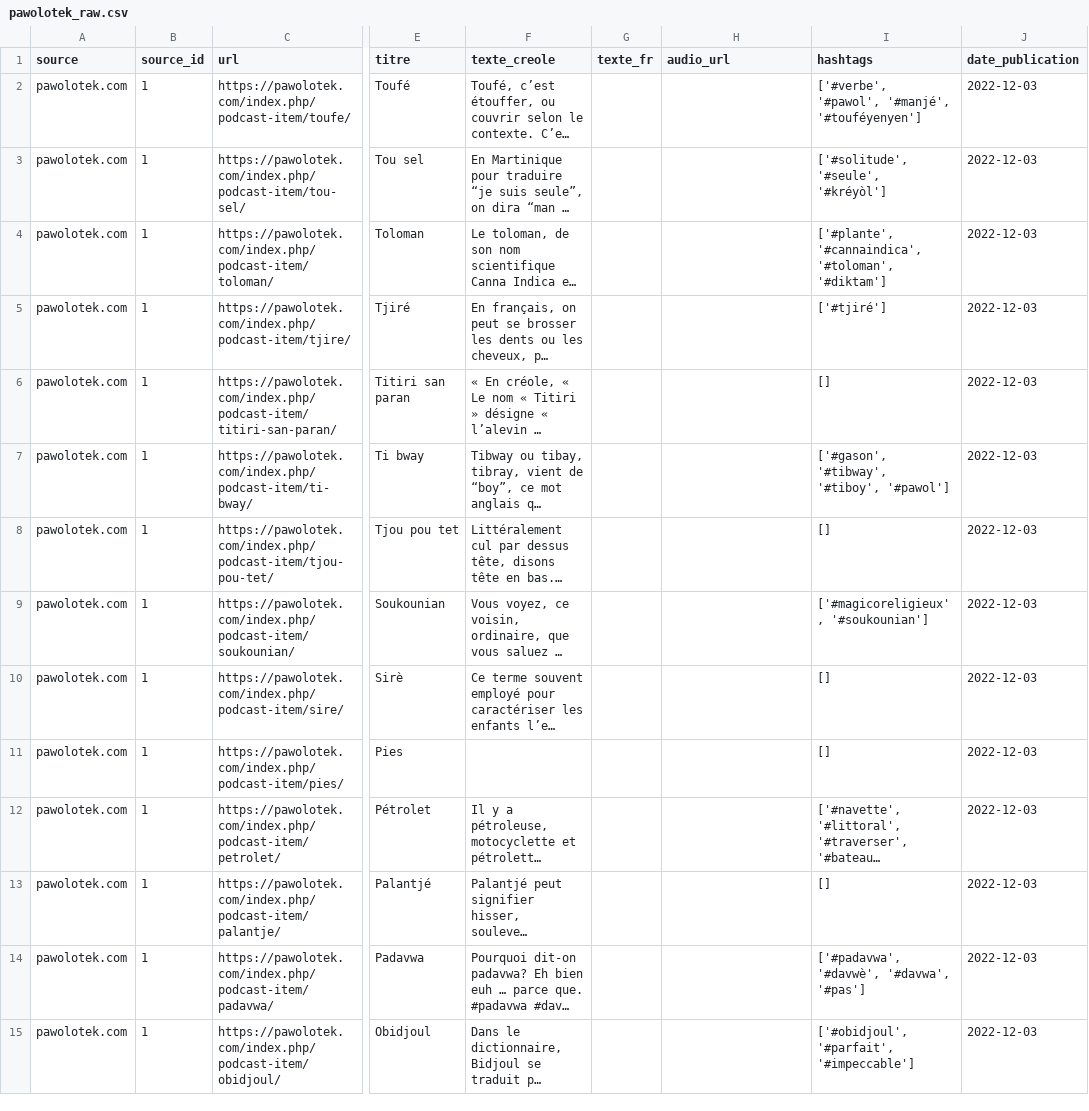
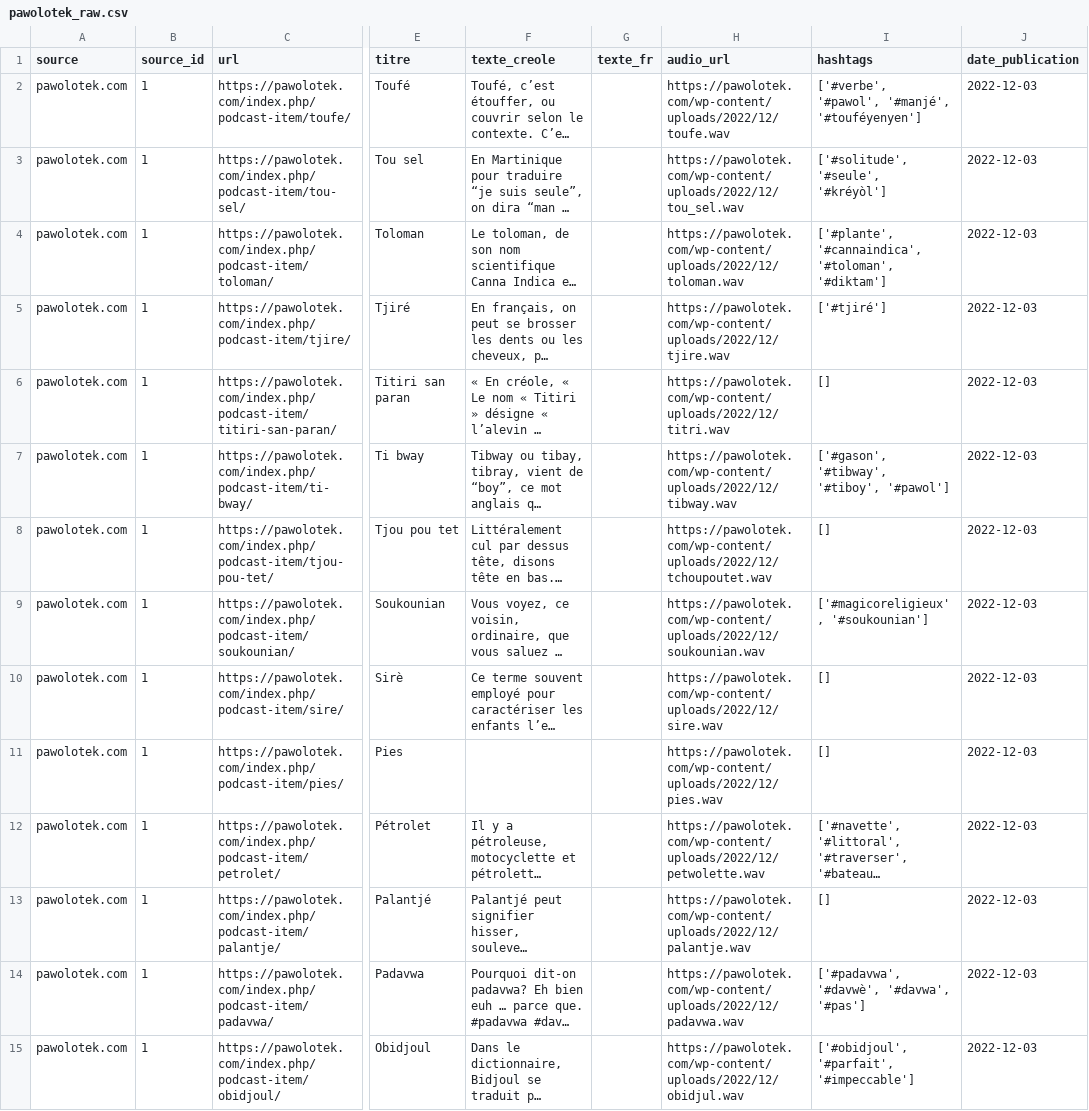
Before and after one commit to roor-killa/kreyol-matinik, a CSV file: scraper/data/raw/pawolotek_raw.csv, drawn as a sheet; only a part is shown, gaps mark what is left out; long unchanged cells end in …; the diff covers the shown part only; the diff names each change by its address in the sheet, - before the commit and + after, or states it on an @@ line.

```diff
--- a/scraper/data/raw/pawolotek_raw.csv
+++ b/scraper/data/raw/pawolotek_raw.csv
-H2 (audio_url): (empty)
+H2 (audio_url): https://pawolotek.com/wp-content/uploads/2022/12/toufe.wav
-H3 (audio_url): (empty)
+H3 (audio_url): https://pawolotek.com/wp-content/uploads/2022/12/tou_sel.wav
-H4 (audio_url): (empty)
+H4 (audio_url): https://pawolotek.com/wp-content/uploads/2022/12/toloman.wav
-H5 (audio_url): (empty)
+H5 (audio_url): https://pawolotek.com/wp-content/uploads/2022/12/tjire.wav
-H6 (audio_url): (empty)
+H6 (audio_url): https://pawolotek.com/wp-content/uploads/2022/12/titri.wav
-H7 (audio_url): (empty)
+H7 (audio_url): https://pawolotek.com/wp-content/uploads/2022/12/tibway.wav
-H8 (audio_url): (empty)
+H8 (audio_url): https://pawolotek.com/wp-content/uploads/2022/12/tchoupoutet.wav
-H9 (audio_url): (empty)
+H9 (audio_url): https://pawolotek.com/wp-content/uploads/2022/12/soukounian.wav
-H10 (audio_url): (empty)
+H10 (audio_url): https://pawolotek.com/wp-content/uploads/2022/12/sire.wav
-H11 (audio_url): (empty)
+H11 (audio_url): https://pawolotek.com/wp-content/uploads/2022/12/pies.wav
-H12 (audio_url): (empty)
+H12 (audio_url): https://pawolotek.com/wp-content/uploads/2022/12/petwolette.wav
-H13 (audio_url): (empty)
+H13 (audio_url): https://pawolotek.com/wp-content/uploads/2022/12/palantje.wav
-H14 (audio_url): (empty)
+H14 (audio_url): https://pawolotek.com/wp-content/uploads/2022/12/padavwa.wav
-H15 (audio_url): (empty)
+H15 (audio_url): https://pawolotek.com/wp-content/uploads/2022/12/obidjul.wav
```
Also changed, not shown: 73 edited cells elsewhere in this file, 6 other files.
